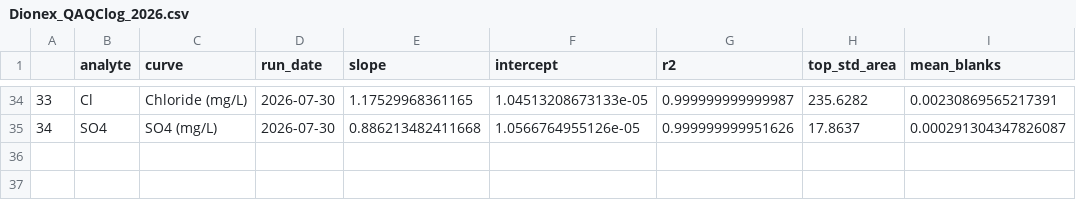
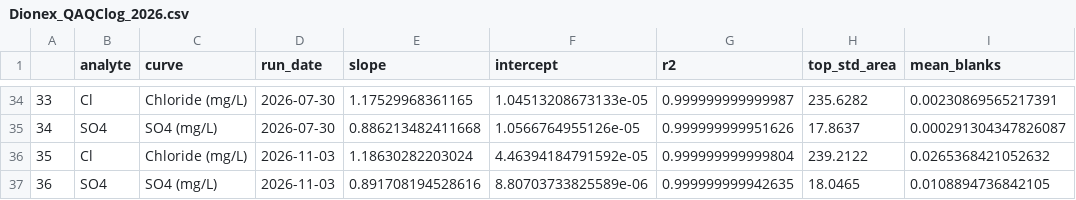
Before and after one commit to Smithsonian/BGC_QAQCtools, a CSV file: Dionex Ion Chromatograph/2026/Dionex_QAQClog_2026.csv, drawn as a sheet; only a part is shown, gaps mark what is left out.

Commit message:
Update Dionex QAQC log

```diff
--- a/Dionex Ion Chromatograph/2026/Dionex_QAQClog_2026.csv
+++ b/Dionex Ion Chromatograph/2026/Dionex_QAQClog_2026.csv
@@ -35 +35,3 @@
 "34","SO4","SO4 (mg/L)",2026-07-30,0.886213482411668,1.0566764955126e-05,0.999999999951626,17.8637,0.000291304347826087
+"35","Cl","Chloride (mg/L)",2026-11-03,1.18630282203024,4.46394184791592e-05,0.999999999999804,239.2122,0.0265368421052632
+"36","SO4","SO4 (mg/L)",2026-11-03,0.891708194528616,8.80703733825589e-06,0.999999999942635,18.0465,0.0108894736842105
```
